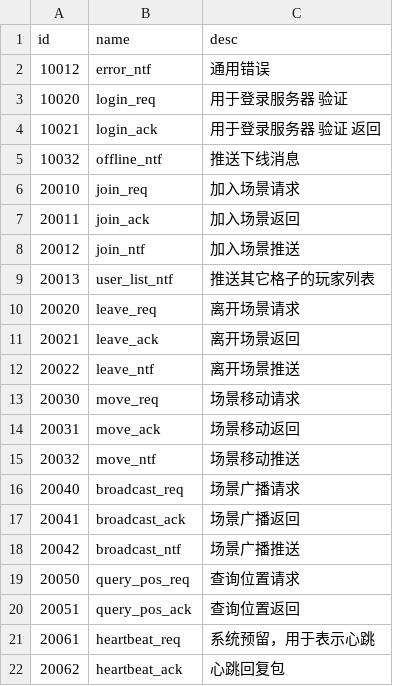
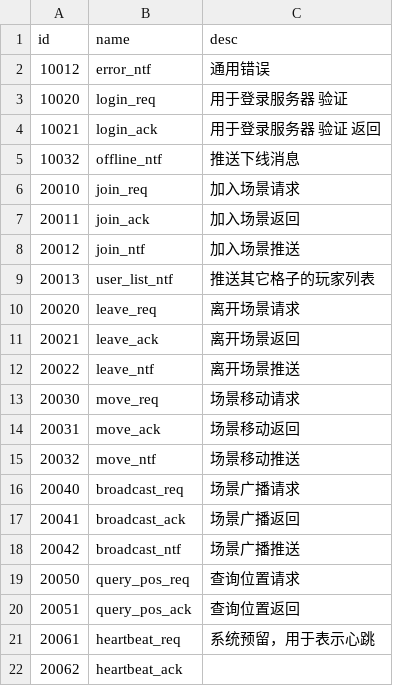
Before and after one commit to SongCF/grid9scene, a CSV file: pb/msgcode.csv, drawn as a sheet.

```diff
--- a/pb/msgcode.csv
+++ b/pb/msgcode.csv
@@ -21,2 +21,2 @@ id,name,desc,
 20061,heartbeat_req,系统预留，用于表示心跳,
-20062,heartbeat_ack,心跳回复包,
+20062,heartbeat_ack,,
```
Also changed, not shown: 3 other files.
